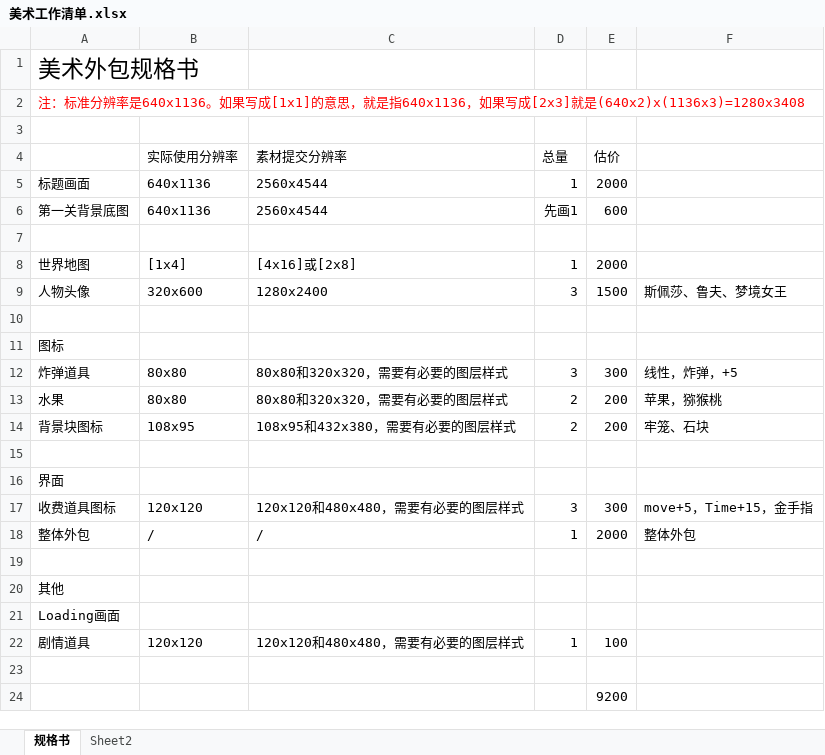
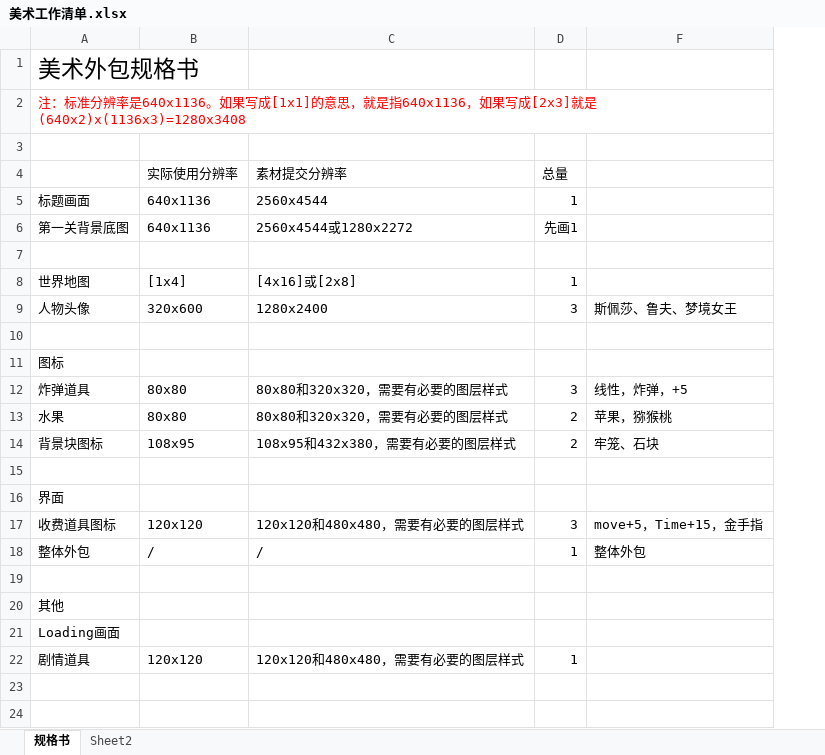
Before and after one commit to kofight/CapsUnity, an Excel workbook: Document/美术表/美术工作清单.xlsx, sheet 规格书, drawn as a sheet; values as stored, in another font and other column widths than the file's, no borders; the diff names each change by its address in the sheet, - before the commit and + after, or states it on an @@ line.

```diff
--- a/Document/美术表/美术工作清单.xlsx (sheet 规格书)
+++ b/Document/美术表/美术工作清单.xlsx (sheet 规格书)
@@ column E (估价) hidden, rows 5-24: 2000 | 600 |  | 2000 | 1500 |  |  | 300 | 200 | 200 |  |  | 300 | 2000 |  |  |  | 100 |  | 9200 @@
-C6 (素材提交分辨率): 2560x4544
+C6 (素材提交分辨率): 2560x4544或1280x2272
```
Also changed, not shown: 4 other files.
